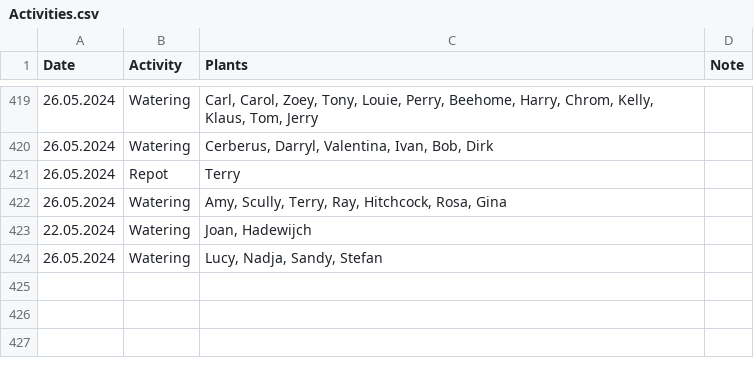
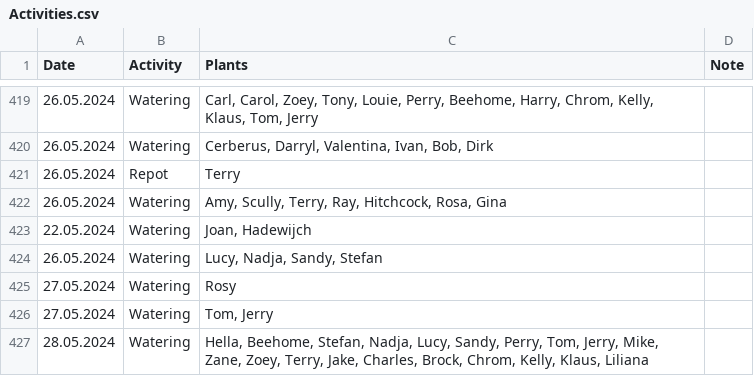
Before and after one commit to MarcoTz/Plants, a CSV file: Logs/Activities.csv, drawn as a sheet; only a part is shown, gaps mark what is left out; the diff names each change by its address in the sheet, - before the commit and + after, or states it on an @@ line.

Commit message:
"autocommit28052024"

```diff
--- a/Logs/Activities.csv
+++ b/Logs/Activities.csv
+row 425: 27.05.2024 | Watering | Rosy
+row 426: 27.05.2024 | Watering | Tom, Jerry
+row 427: 28.05.2024 | Watering | Hella, Beehome, Stefan, Nadja, Lucy, Sandy, Perry, Tom, Jerry, Mike, Zane, Zoey, Terry, Jake, Charles, Brock, Chrom, Kelly, Klaus, Liliana
```
